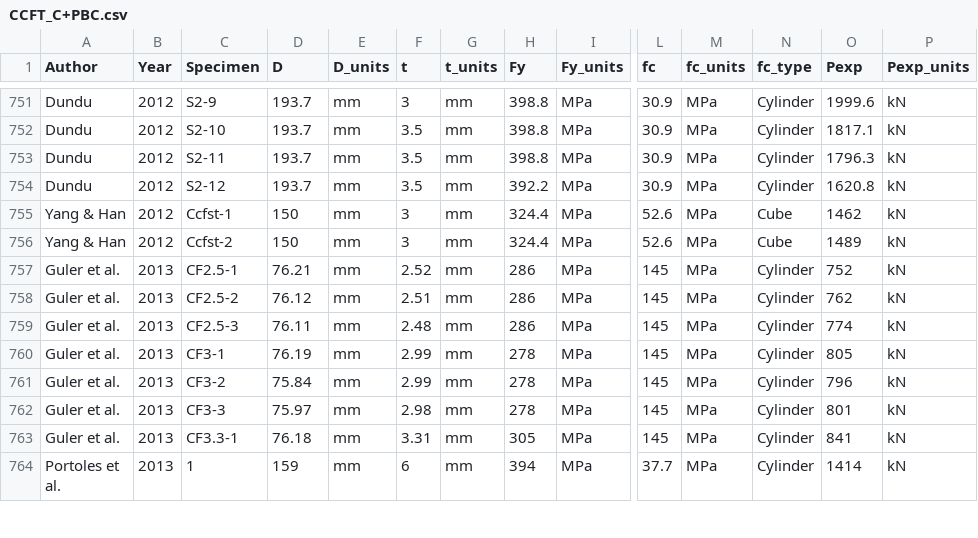
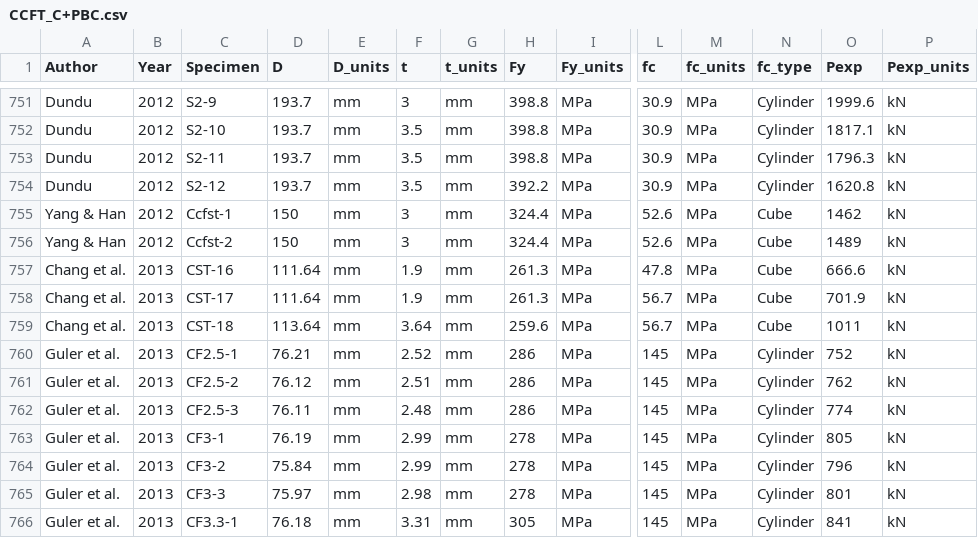
Before and after one commit to denavit/Composite-Column-Database, a CSV file: CCFT_C+PBC.csv, drawn as a sheet; only a part is shown, gaps mark what is left out; the shorter side is filled out with more unchanged rows; rows hold the shown columns only; the diff names each change by its address in the sheet, - before the commit and + after, or states it on an @@ line.

Commit message:
Adding Chang et al. 2013 data

```diff
--- a/CCFT_C+PBC.csv
+++ b/CCFT_C+PBC.csv
+row 757: Chang et al. | 2013 | CST-16 | 111.64 | mm | 1.9 | mm | 261.3 | MPa | 47.8 | MPa | Cube | 666.6 | kN
+row 758: Chang et al. | 2013 | CST-17 | 111.64 | mm | 1.9 | mm | 261.3 | MPa | 56.7 | MPa | Cube | 701.9 | kN
+row 759: Chang et al. | 2013 | CST-18 | 113.64 | mm | 3.64 | mm | 259.6 | MPa | 56.7 | MPa | Cube | 1011 | kN
```
Also changed, not shown: 1 other file.
